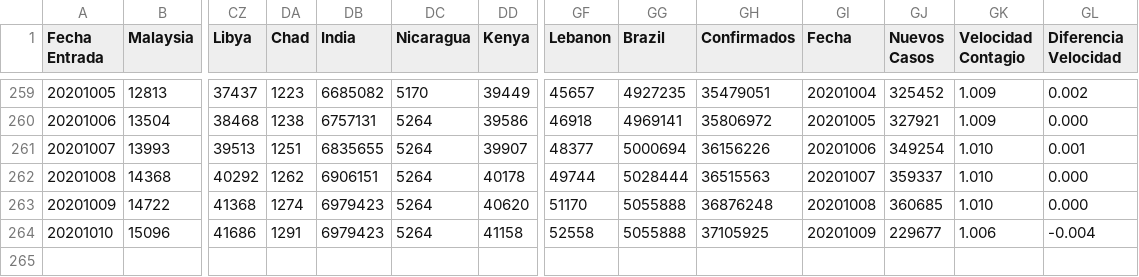
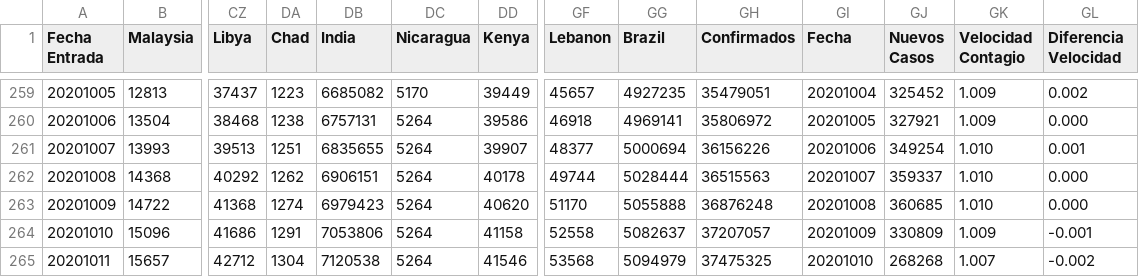
Before and after one commit to juanjmtzs/BI-COVID19, a CSV file: CONFIRMED_LOAD.csv, drawn as a sheet; only a part is shown, gaps mark what is left out; rows hold the shown columns only; the diff names each change by its address in the sheet, - before the commit and + after, or states it on an @@ line.

```diff
--- a/CONFIRMED_LOAD.csv
+++ b/CONFIRMED_LOAD.csv
-DB264 (India): 6979423
+DB264 (India): 7053806
-GG264 (Brazil): 5055888
+GG264 (Brazil): 5082637
-GH264 (Confirmados): 37105925
+GH264 (Confirmados): 37207057
-GJ264 (Nuevos Casos): 229677
+GJ264 (Nuevos Casos): 330809
-GK264 (Velocidad Contagio): 1.006
+GK264 (Velocidad Contagio): 1.009
-GL264 (Diferencia Velocidad): -0.004
+GL264 (Diferencia Velocidad): -0.001
+row 265: 20201011 | 15657 | 42712 | 1304 | 7120538 | 5264 | 41546 | 53568 | 5094979 | 37475325 | 20201010 | 268268 | 1.007 | -0.002
```
Also changed, not shown: DAILY_NEW_CONFIRMED_LOAD.csv, DAILY_NEW_RECOVERED_LOAD.csv, 12 other files.
